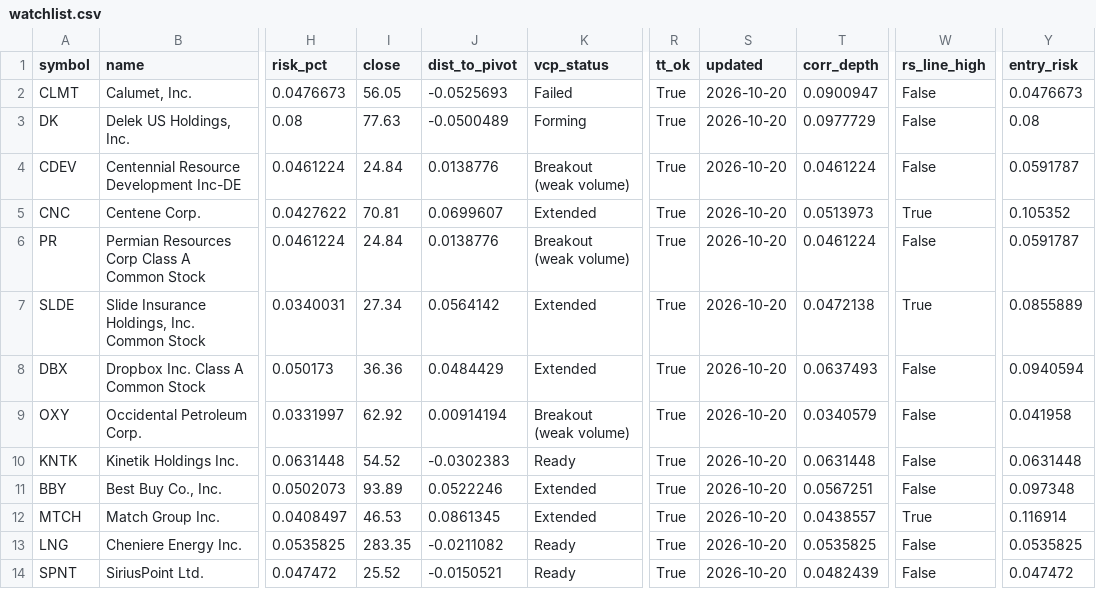
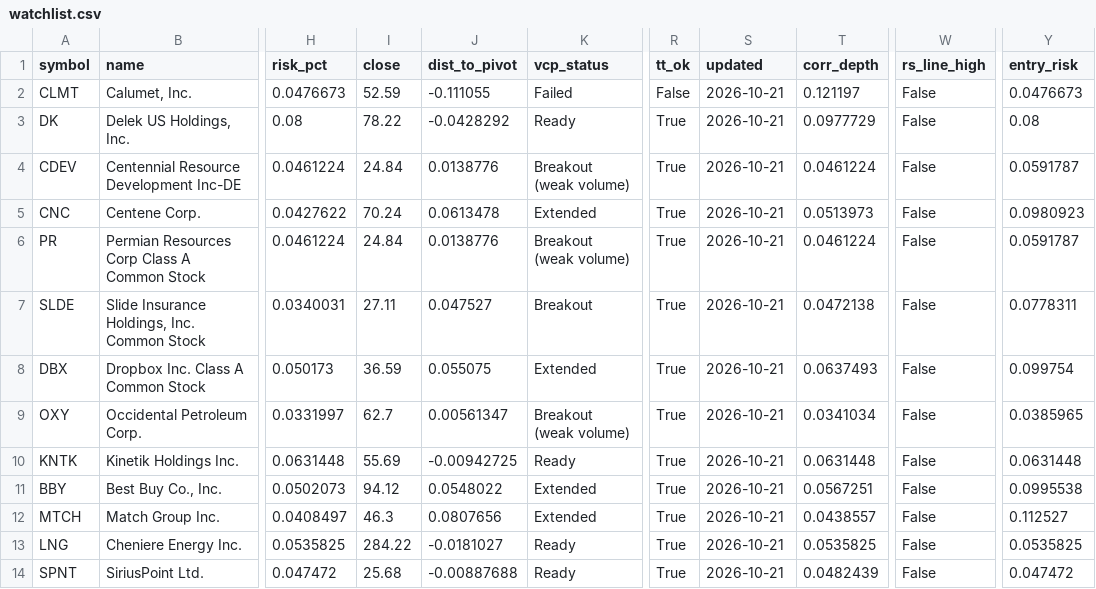
Before and after one commit to teesarasas/sepa-screener, a CSV file: data/watchlist.csv, drawn as a sheet; only a part is shown, gaps mark what is left out; the diff names each change by its address in the sheet, - before the commit and + after, or states it on an @@ line.

```diff
--- a/data/watchlist.csv
+++ b/data/watchlist.csv
-I2 (close): 56.05
+I2 (close): 52.59
-J2 (dist_to_pivot): -0.0525693
+J2 (dist_to_pivot): -0.111055
-R2 (tt_ok): True
+R2 (tt_ok): False
-S2:S14 (updated): 2026-10-20
+S2:S14 (updated): 2026-10-21
-T2 (corr_depth): 0.0900947
+T2 (corr_depth): 0.121197
-I3 (close): 77.63
+I3 (close): 78.22
-J3 (dist_to_pivot): -0.0500489
+J3 (dist_to_pivot): -0.0428292
-K3 (vcp_status): Forming
+K3 (vcp_status): Ready
-I5 (close): 70.81
+I5 (close): 70.24
-J5 (dist_to_pivot): 0.0699607
+J5 (dist_to_pivot): 0.0613478
-W5 (rs_line_high): True
+W5 (rs_line_high): False
-Y5 (entry_risk): 0.105352
+Y5 (entry_risk): 0.0980923
-I7 (close): 27.34
+I7 (close): 27.11
-J7 (dist_to_pivot): 0.0564142
+J7 (dist_to_pivot): 0.047527
-K7 (vcp_status): Extended
+K7 (vcp_status): Breakout
-W7 (rs_line_high): True
+W7 (rs_line_high): False
-Y7 (entry_risk): 0.0855889
+Y7 (entry_risk): 0.0778311
-I8 (close): 36.36
+I8 (close): 36.59
-J8 (dist_to_pivot): 0.0484429
+J8 (dist_to_pivot): 0.055075
-Y8 (entry_risk): 0.0940594
+Y8 (entry_risk): 0.099754
-I9 (close): 62.92
+I9 (close): 62.7
-J9 (dist_to_pivot): 0.00914194
+J9 (dist_to_pivot): 0.00561347
-T9 (corr_depth): 0.0340579
+T9 (corr_depth): 0.0341034
-Y9 (entry_risk): 0.041958
+Y9 (entry_risk): 0.0385965
-I10 (close): 54.52
+I10 (close): 55.69
-J10 (dist_to_pivot): -0.0302383
+J10 (dist_to_pivot): -0.00942725
-I11 (close): 93.89
+I11 (close): 94.12
-J11 (dist_to_pivot): 0.0522246
+J11 (dist_to_pivot): 0.0548022
-Y11 (entry_risk): 0.097348
+Y11 (entry_risk): 0.0995538
-I12 (close): 46.53
+I12 (close): 46.3
-J12 (dist_to_pivot): 0.0861345
+J12 (dist_to_pivot): 0.0807656
-W12 (rs_line_high): True
+W12 (rs_line_high): False
-Y12 (entry_risk): 0.116914
+Y12 (entry_risk): 0.112527
-I13 (close): 283.35
+I13 (close): 284.22
-J13 (dist_to_pivot): -0.0211082
+J13 (dist_to_pivot): -0.0181027
-I14 (close): 25.52
+I14 (close): 25.68
-J14 (dist_to_pivot): -0.0150521
+J14 (dist_to_pivot): -0.00887688
```
Also changed, not shown: data/signals_log.csv, 2 other files.
